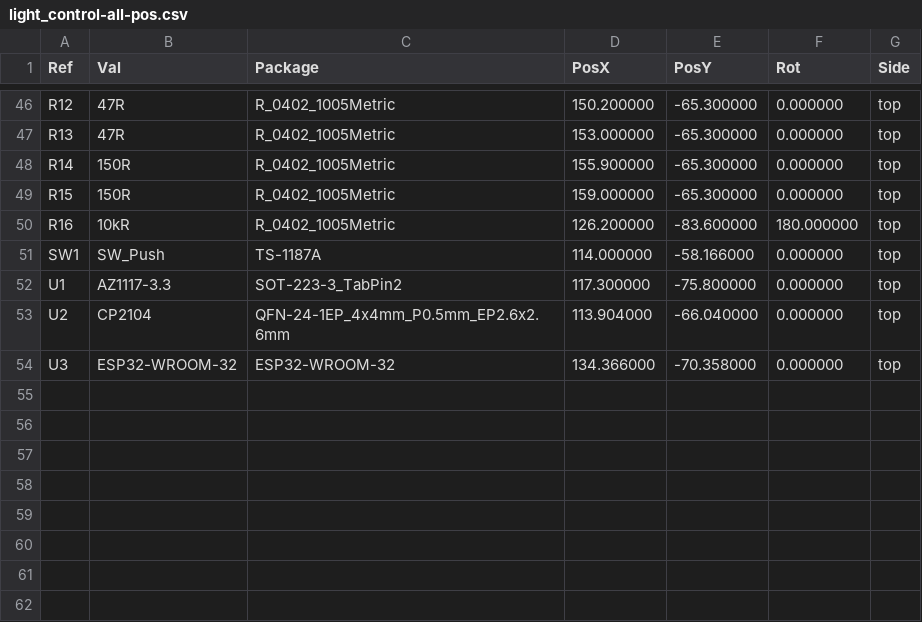
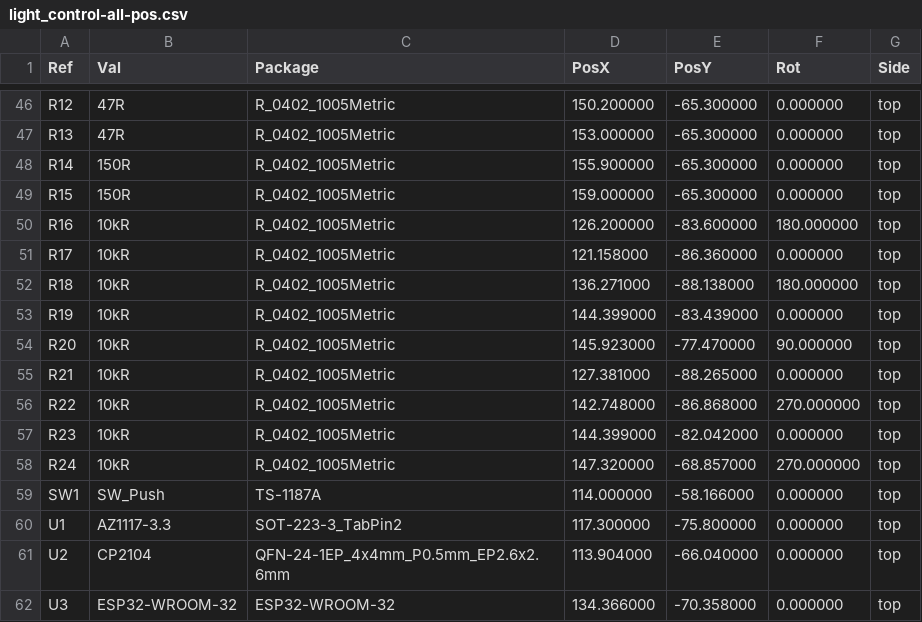
Before and after one commit to matthewlai/WiredHut, a CSV file: hardware/light_control/light_control/fab/light_control-all-pos.csv, drawn as a sheet; only a part is shown, gaps mark what is left out; the diff covers the shown part only.

Commit message:
Updated hardware

```diff
--- a/hardware/light_control/light_control/fab/light_control-all-pos.csv
+++ b/hardware/light_control/light_control/fab/light_control-all-pos.csv
@@ -50,2 +50,10 @@ Ref,Val,Package,PosX,PosY,Rot,Side
 "R16","10kR","R_0402_1005Metric",126.200000,-83.600000,180.000000,top
+"R17","10kR","R_0402_1005Metric",121.158000,-86.360000,0.000000,top
+"R18","10kR","R_0402_1005Metric",136.271000,-88.138000,180.000000,top
+"R19","10kR","R_0402_1005Metric",144.399000,-83.439000,0.000000,top
+"R20","10kR","R_0402_1005Metric",145.923000,-77.470000,90.000000,top
+"R21","10kR","R_0402_1005Metric",127.381000,-88.265000,0.000000,top
+"R22","10kR","R_0402_1005Metric",142.748000,-86.868000,270.000000,top
+"R23","10kR","R_0402_1005Metric",144.399000,-82.042000,0.000000,top
+"R24","10kR","R_0402_1005Metric",147.320000,-68.857000,270.000000,top
 "SW1","SW_Push","TS-1187A",114.000000,-58.166000,0.000000,top
```
Also changed, not shown: 23 edited cells elsewhere in this file, hardware/light_control/light_control/light_control_bom_jlc.csv, hardware/light_control/light_control/light_control_cpl_jlc.csv, 19 other files.
